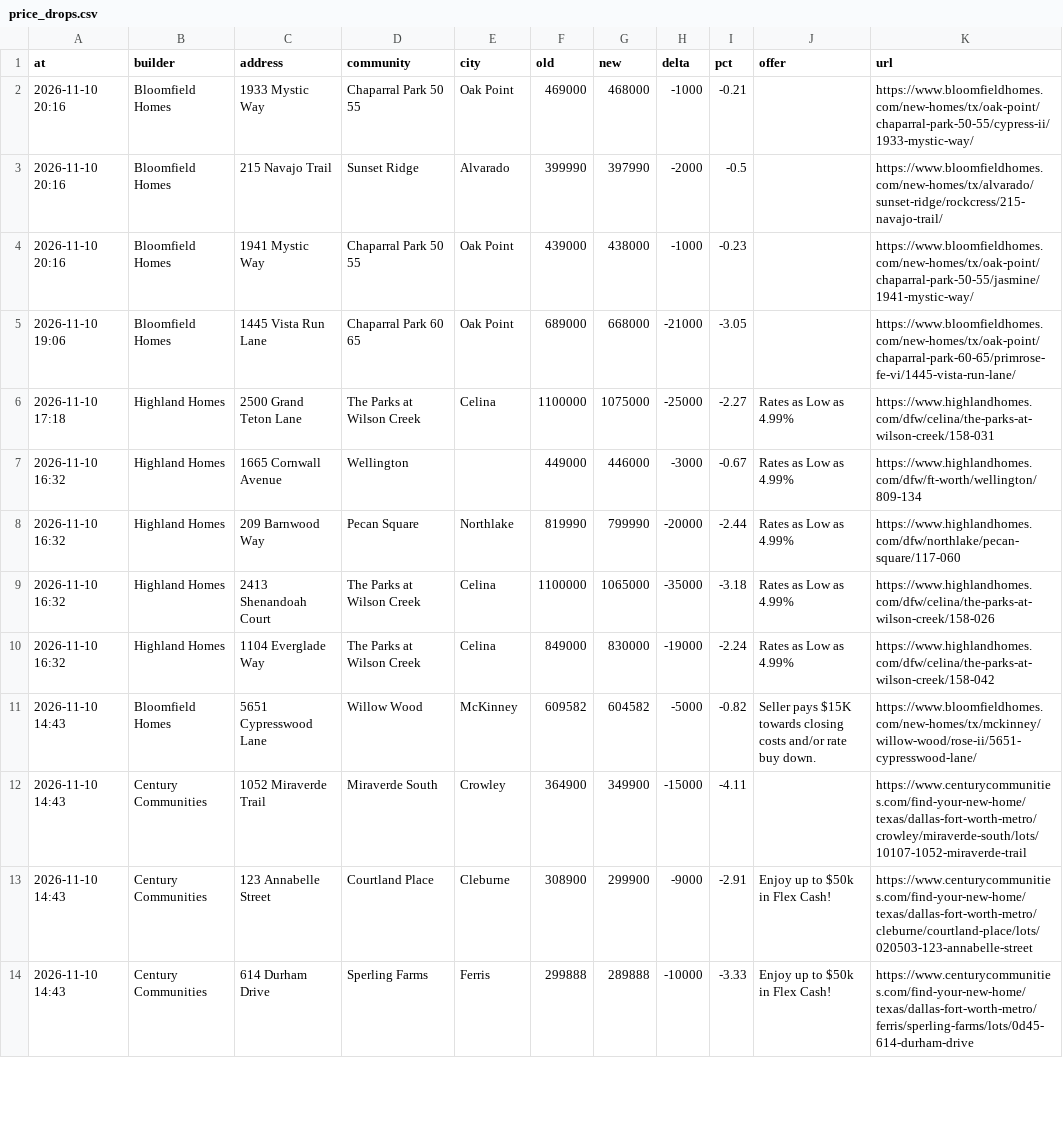
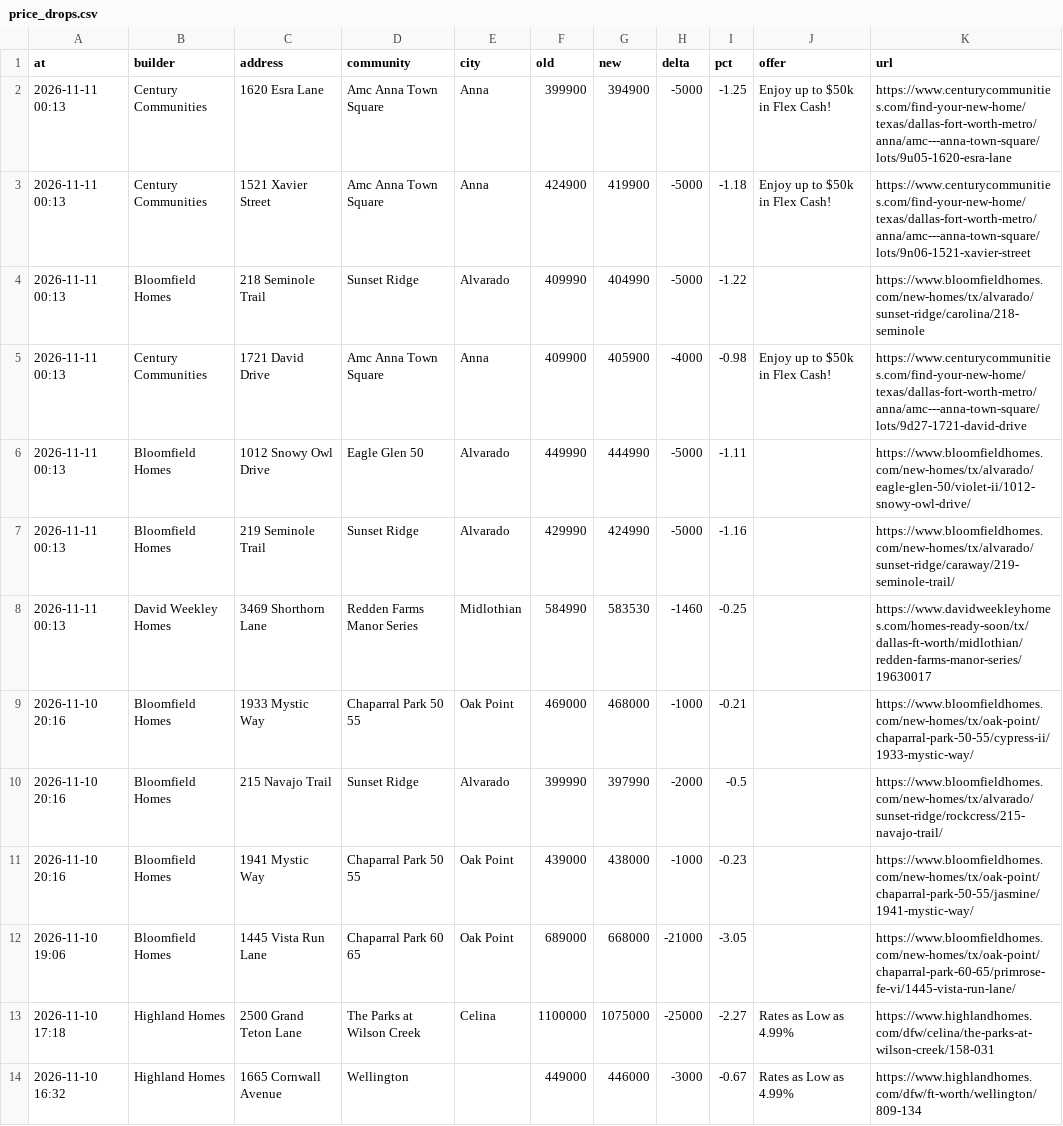
Before and after one commit to Crutledge13/dfw-builder-tracker, a CSV file: docs/data/price_drops.csv, drawn as a sheet; only a part is shown; the shorter side is filled out with more unchanged rows.

```diff
--- a/docs/data/price_drops.csv
+++ b/docs/data/price_drops.csv
@@ -1,2 +1,9 @@
 at,builder,address,community,city,old,new,delta,pct,offer,url
+2026-11-11 00:13,Century Communities,1620 Esra Lane,Amc   Anna Town Square,Anna,399900,394900,-5000,-1.25,Enjoy up to $50k in Flex Cash!,https://www.centurycommunities.com/find-your-new-home/texas/dallas-fort-worth-metro/anna/amc---anna-town-square/lots/9u05-1620-esra-lane
+2026-11-11 00:13,Century Communities,1521 Xavier Street,Amc   Anna Town Square,Anna,424900,419900,-5000,-1.18,Enjoy up to $50k in Flex Cash!,https://www.centurycommunities.com/find-your-new-home/texas/dallas-fort-worth-metro/anna/amc---anna-town-square/lots/9n06-1521-xavier-street
+2026-11-11 00:13,Bloomfield Homes,218 Seminole Trail,Sunset Ridge,Alvarado,409990,404990,-5000,-1.22,,https://www.bloomfieldhomes.com/new-homes/tx/alvarado/sunset-ridge/carolina/218-seminole
+2026-11-11 00:13,Century Communities,1721 David Drive,Amc   Anna Town Square,Anna,409900,405900,-4000,-0.98,Enjoy up to $50k in Flex Cash!,https://www.centurycommunities.com/find-your-new-home/texas/dallas-fort-worth-metro/anna/amc---anna-town-square/lots/9d27-1721-david-drive
+2026-11-11 00:13,Bloomfield Homes,1012 Snowy Owl Drive,Eagle Glen 50,Alvarado,449990,444990,-5000,-1.11,,https://www.bloomfieldhomes.com/new-homes/tx/alvarado/eagle-glen-50/violet-ii/1012-snowy-owl-drive/
+2026-11-11 00:13,Bloomfield Homes,219 Seminole Trail,Sunset Ridge,Alvarado,429990,424990,-5000,-1.16,,https://www.bloomfieldhomes.com/new-homes/tx/alvarado/sunset-ridge/caraway/219-seminole-trail/
+2026-11-11 00:13,David Weekley Homes,3469 Shorthorn Lane,Redden Farms Manor Series,Midlothian,584990,583530,-1460,-0.25,,https://www.davidweekleyhomes.com/homes-ready-soon/tx/dallas-ft-worth/midlothian/redden-farms-manor-series/19630017
 2026-11-10 20:16,Bloomfield Homes,1933 Mystic Way,Chaparral Park 50 55,Oak Point,469000,468000,-1000,-0.21,,https://www.bloomfieldhomes.com/new-homes/tx/oak-point/chaparral-park-50-55/cypress-ii/1933-mystic-way/
```
Also changed, not shown: docs/data/home_offers.csv, docs/data/new_homes.csv, 22 other files.
